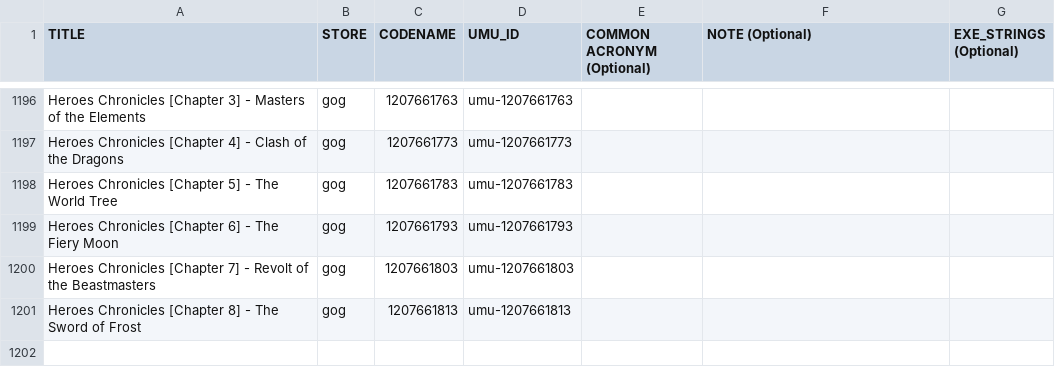
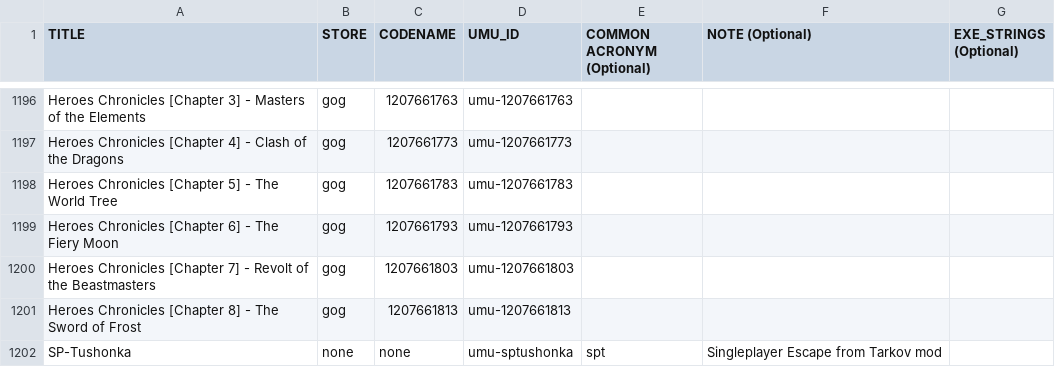
Before and after one commit to SinnohConfirmed/umu-database, a CSV file: umu-database.csv, drawn as a sheet; only a part is shown, gaps mark what is left out.

Commit message:
umu-database: add entry for SP-Tushonka mod

```diff
--- a/umu-database.csv
+++ b/umu-database.csv
@@ -1201 +1201,2 @@ Heroes Chronicles [Chapter 7] - Revolt of the Beastmasters,gog,1207661803,umu-12
 Heroes Chronicles [Chapter 8] - The Sword of Frost,gog,1207661813,umu-1207661813,,,
+SP-Tushonka,none,none,umu-sptushonka,spt,Singleplayer Escape from Tarkov mod,,,
```
